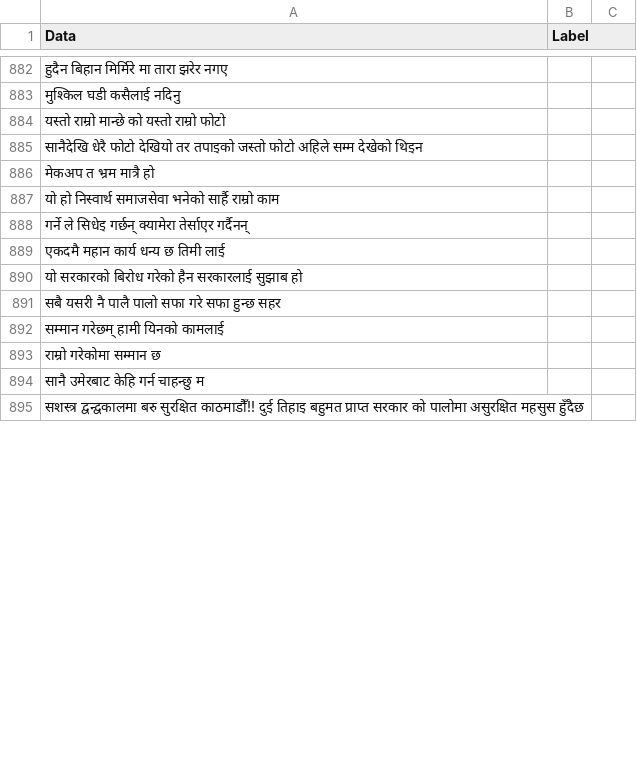
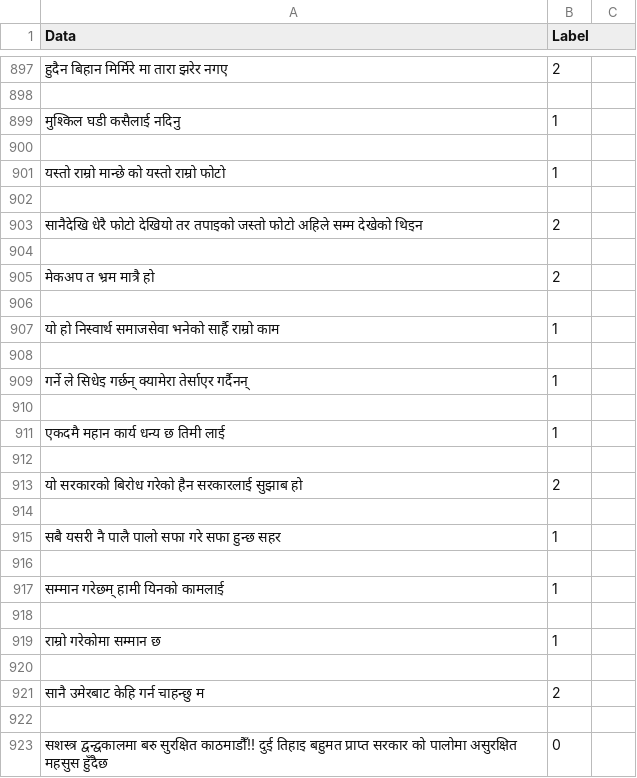
Before and after one commit to smaheshacharya/Nepali-Sentiment-Analysis, a CSV file: mergeData.csv, drawn as a sheet; only a part is shown, gaps mark what is left out; addresses are those after the commit; the diff covers the shown part only; the diff names each change by its address in the sheet, - before the commit and + after, or states it on an @@ line.

```diff
--- a/mergeData.csv
+++ b/mergeData.csv
-B897 (Label): (empty)
+B897 (Label): 2
+row 898: (empty)
-B899 (Label): (empty)
+B899 (Label): 1
+row 900: (empty)
-B901 (Label): (empty)
+B901 (Label): 1
+row 902: (empty)
-B903 (Label): (empty)
+B903 (Label): 2
+row 904: (empty)
-B905 (Label): (empty)
+B905 (Label): 2
+row 906: (empty)
-B907 (Label): (empty)
+B907 (Label): 1
+row 908: (empty)
-B909 (Label): (empty)
+B909 (Label): 1
+row 910: (empty)
-B911 (Label): (empty)
+B911 (Label): 1
+row 912: (empty)
-B913 (Label): (empty)
+B913 (Label): 2
+row 914: (empty)
-B915 (Label): (empty)
+B915 (Label): 1
+row 916: (empty)
-B917 (Label): (empty)
+B917 (Label): 1
+row 918: (empty)
-B919 (Label): (empty)
+B919 (Label): 1
+row 920: (empty)
-B921 (Label): (empty)
+B921 (Label): 2
+row 922: (empty)
-B923 (Label): (empty)
+B923 (Label): 0
```
Also changed, not shown: 123 added rows and 57 edited cells elsewhere in this file.
